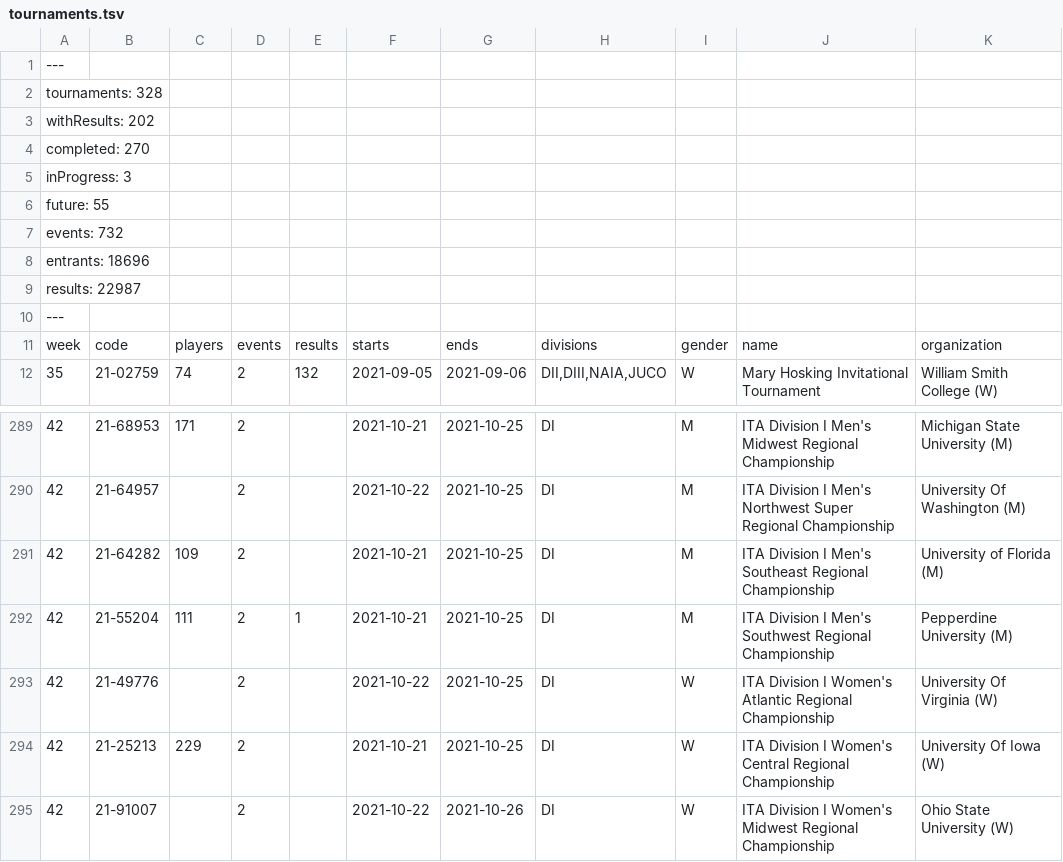
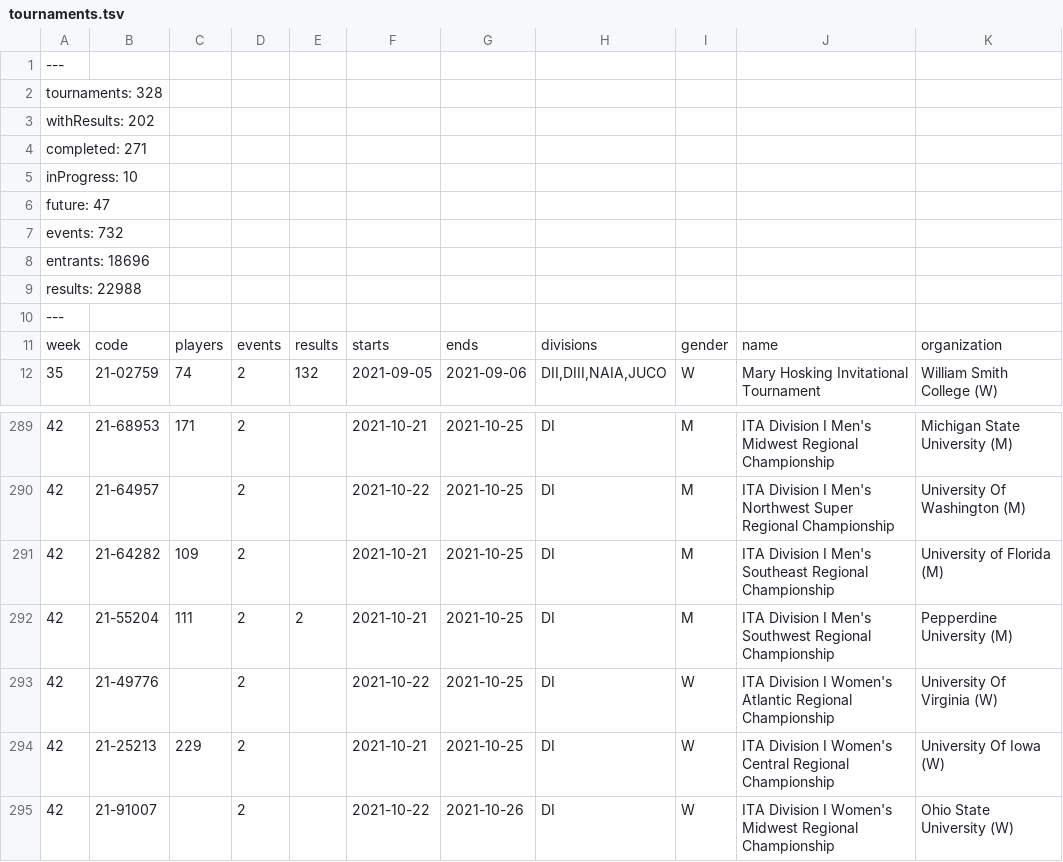
Before and after one commit to slam10s/college-data, a TSV file: 2021-22/tournaments.tsv, drawn as a sheet; only a part is shown, gaps mark what is left out; the diff names each change by its address in the sheet, - before the commit and + after, or states it on an @@ line.

```diff
--- a/2021-22/tournaments.tsv
+++ b/2021-22/tournaments.tsv
-A4: completed: 270
+A4: completed: 271
-A5: inProgress: 3
+A5: inProgress: 10
-A6: future: 55
+A6: future: 47
-A9: results: 22987
+A9: results: 22988
-E292: 1
+E292: 2
```
Also changed, not shown: 2021-22/men-doubles.tsv, 2021-22/men-singles.tsv, 3 other files.
